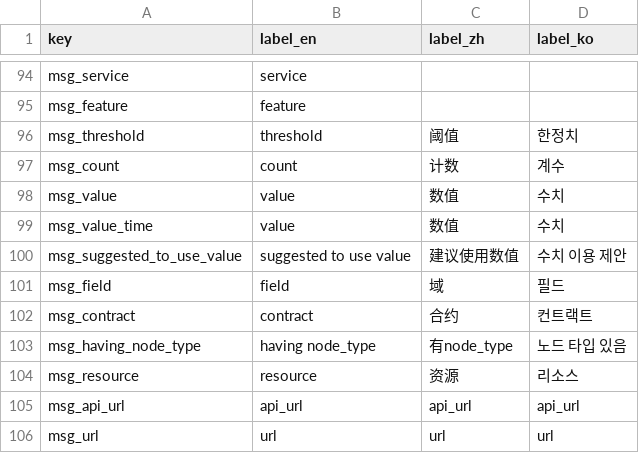
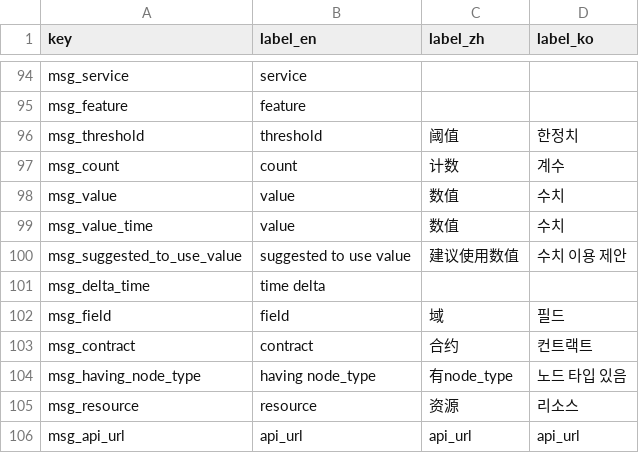
Before and after one commit to EOS-Nation/bpvalidate, a CSV file: config/labels.csv, drawn as a sheet; only a part is shown, gaps mark what is left out; the shorter side is filled out with more unchanged rows; the diff names each change by its address in the sheet, - before the commit and + after, or states it on an @@ line.

Commit message:
print delta how far last block is off

```diff
--- a/config/labels.csv
+++ b/config/labels.csv
+row 101: msg_delta_time | time delta
```
Also changed, not shown: 2 other files.
